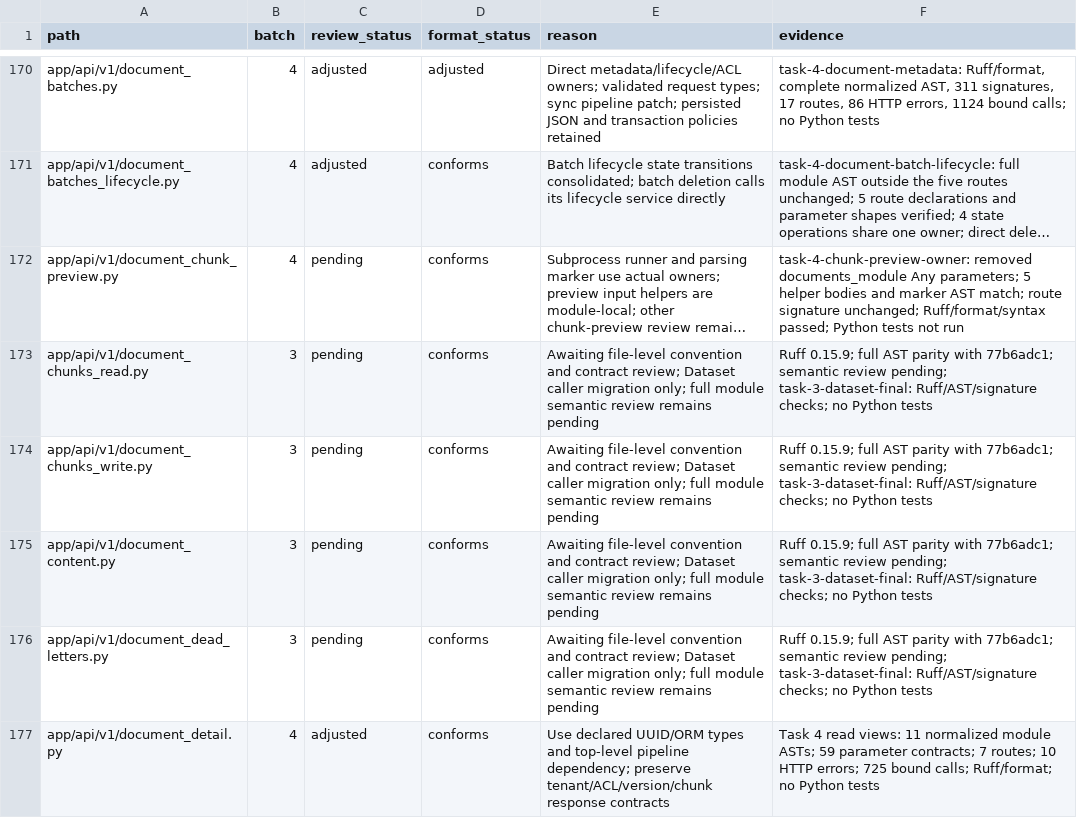
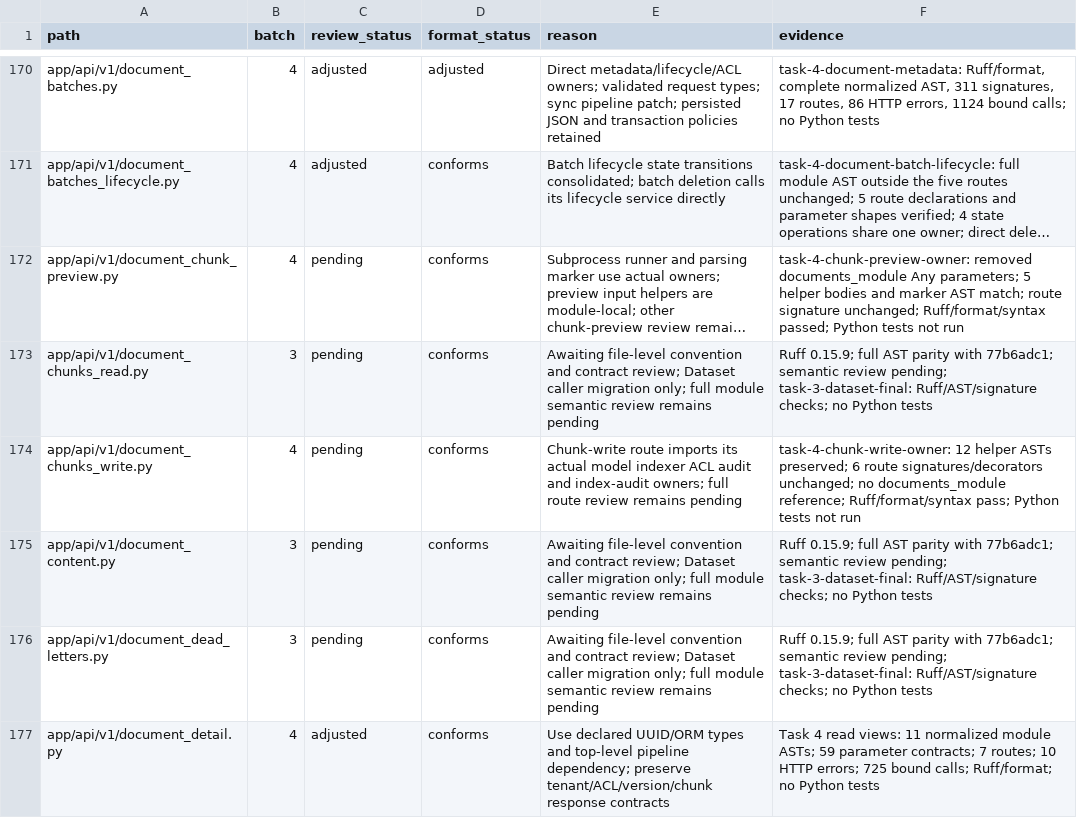
Before and after one commit to skygazer42/MimirQ, a CSV file: docs/maintenance/style-unification/coverage.csv, drawn as a sheet; only a part is shown, gaps mark what is left out; long unchanged cells end in …; the diff covers the shown part only; the diff names each change by its address in the sheet, - before the commit and + after, or states it on an @@ line.

Commit message:
refactor(documents): own chunk write flow

```diff
--- a/docs/maintenance/style-unification/coverage.csv
+++ b/docs/maintenance/style-unification/coverage.csv
-B174 (batch): 3
+B174 (batch): 4
-E174 (reason): Awaiting file-level convention and contract review; Dataset caller migration only; full module semantic review remains…
+E174 (reason): Chunk-write route imports its actual model indexer ACL audit and index-audit owners; full route review remains…
-F174 (evidence): Ruff 0.15.9; full AST parity with 77b6adc1; semantic review pending; task-3-dataset-final: Ruff/AST/signature checks; no Python tests
+F174 (evidence): task-4-chunk-write-owner: 12 helper ASTs preserved; 6 route signatures/decorators unchanged; no documents_module reference; Ruff/format/syntax pass; Python tests not run
```
Also changed, not shown: 8 edited cells elsewhere in this file, 8 other files.
